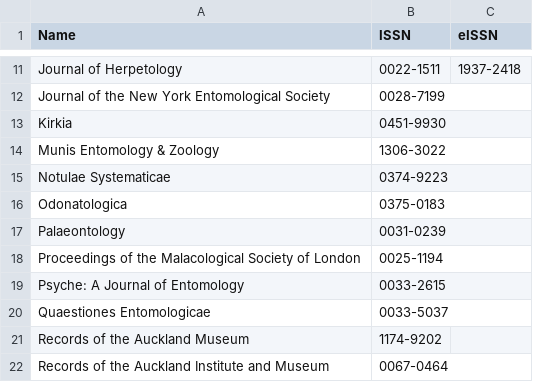
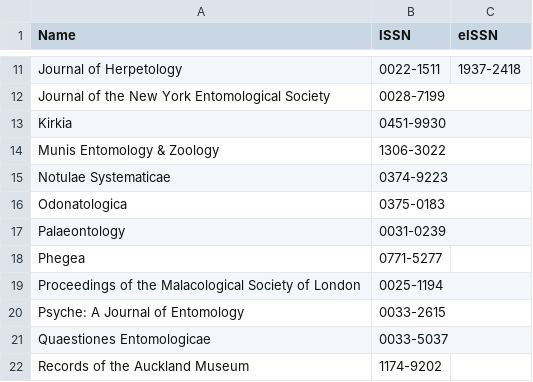
Before and after one commit to rdmpage/journal-articles-ris, a CSV file: journals.csv, drawn as a sheet; only a part is shown, gaps mark what is left out; the shorter side is filled out with more unchanged rows; the diff names each change by its address in the sheet, - before the commit and + after, or states it on an @@ line.

```diff
--- a/journals.csv
+++ b/journals.csv
+row 18: Phegea | 0771-5277
```
Also changed, not shown: 1 other file.
